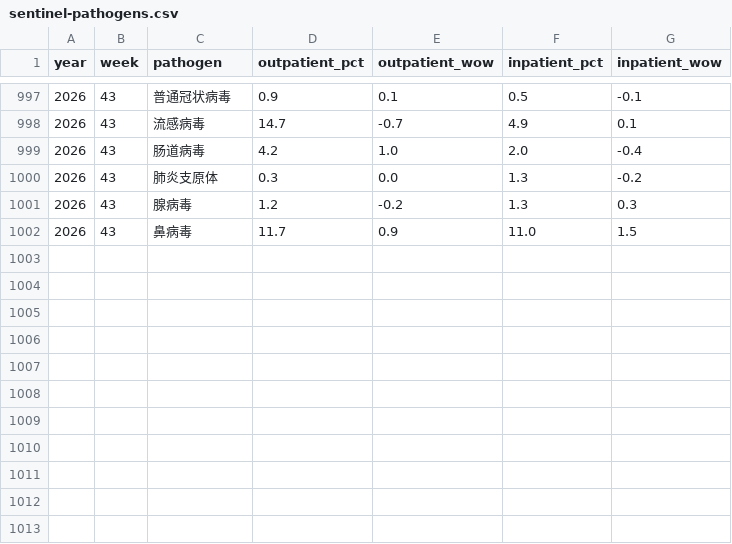
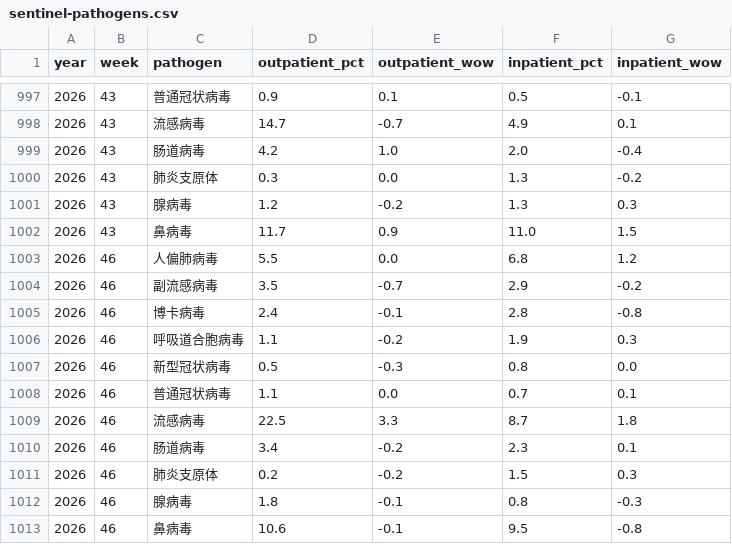
Before and after one commit to Kiwi-Orange/china-flu-watch, a CSV file: data/archive/sentinel-pathogens.csv, drawn as a sheet; only a part is shown, gaps mark what is left out; the diff names each change by its address in the sheet, - before the commit and + after, or states it on an @@ line.

```diff
--- a/data/archive/sentinel-pathogens.csv
+++ b/data/archive/sentinel-pathogens.csv
+row 1003: 2026 | 46 | 人偏肺病毒 | 5.5 | 0.0 | 6.8 | 1.2
+row 1004: 2026 | 46 | 副流感病毒 | 3.5 | -0.7 | 2.9 | -0.2
+row 1005: 2026 | 46 | 博卡病毒 | 2.4 | -0.1 | 2.8 | -0.8
+row 1006: 2026 | 46 | 呼吸道合胞病毒 | 1.1 | -0.2 | 1.9 | 0.3
+row 1007: 2026 | 46 | 新型冠状病毒 | 0.5 | -0.3 | 0.8 | 0.0
+row 1008: 2026 | 46 | 普通冠状病毒 | 1.1 | 0.0 | 0.7 | 0.1
+row 1009: 2026 | 46 | 流感病毒 | 22.5 | 3.3 | 8.7 | 1.8
+row 1010: 2026 | 46 | 肠道病毒 | 3.4 | -0.2 | 2.3 | 0.1
+row 1011: 2026 | 46 | 肺炎支原体 | 0.2 | -0.2 | 1.5 | 0.3
+row 1012: 2026 | 46 | 腺病毒 | 1.8 | -0.1 | 0.8 | -0.3
+row 1013: 2026 | 46 | 鼻病毒 | 10.6 | -0.1 | 9.5 | -0.8
```
Also changed, not shown: data/archive/city-weekly-top.csv, data/archive/ili-weekly.csv, 5 other files.
